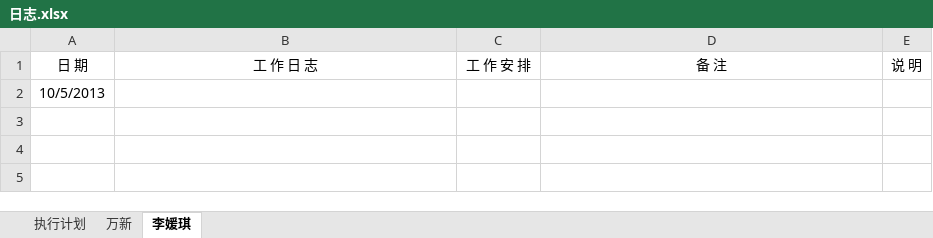
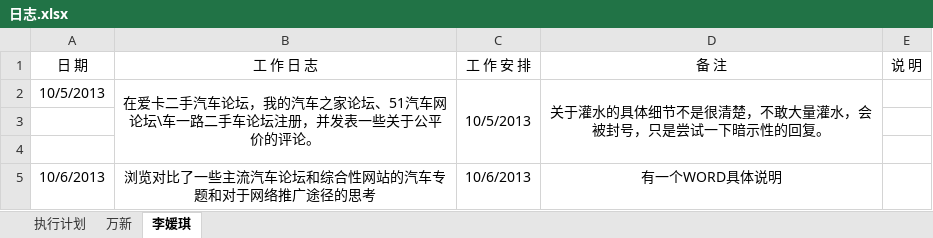
Before and after one commit to my52486002/tuiguang, an Excel workbook: 日志.xlsx, sheet 李媛琪, drawn as a sheet; values as stored, in another font and other column widths than the file's, no borders; addresses are those after the commit; the diff names each change by its address in the sheet, - before the commit and + after, or states it on an @@ line.

```diff
--- a/日志.xlsx (sheet 李媛琪)
+++ b/日志.xlsx (sheet 李媛琪)
+row 2: 10/5/2013 | 在爱卡二手汽车论坛，我的汽车之家论坛、51汽车网论坛\车一路二手车论坛注册，并发表一些关于公平价的评论。 | 10/5/2013 | 关于灌水的具体细节不是很清楚，不敢大量灌水，会被封号，只是尝试一下暗示性的回复。
-A3 (日 期): 10/5/2013
+A3 (日 期): (empty)
+row 4: (empty)
+row 5: 10/6/2013 | 浏览对比了一些主流汽车论坛和综合性网站的汽车专题和对于网络推广途径的思考 | 10/6/2013 | 有一个WORD具体说明
```
Also changed, not shown: 1 other file.
